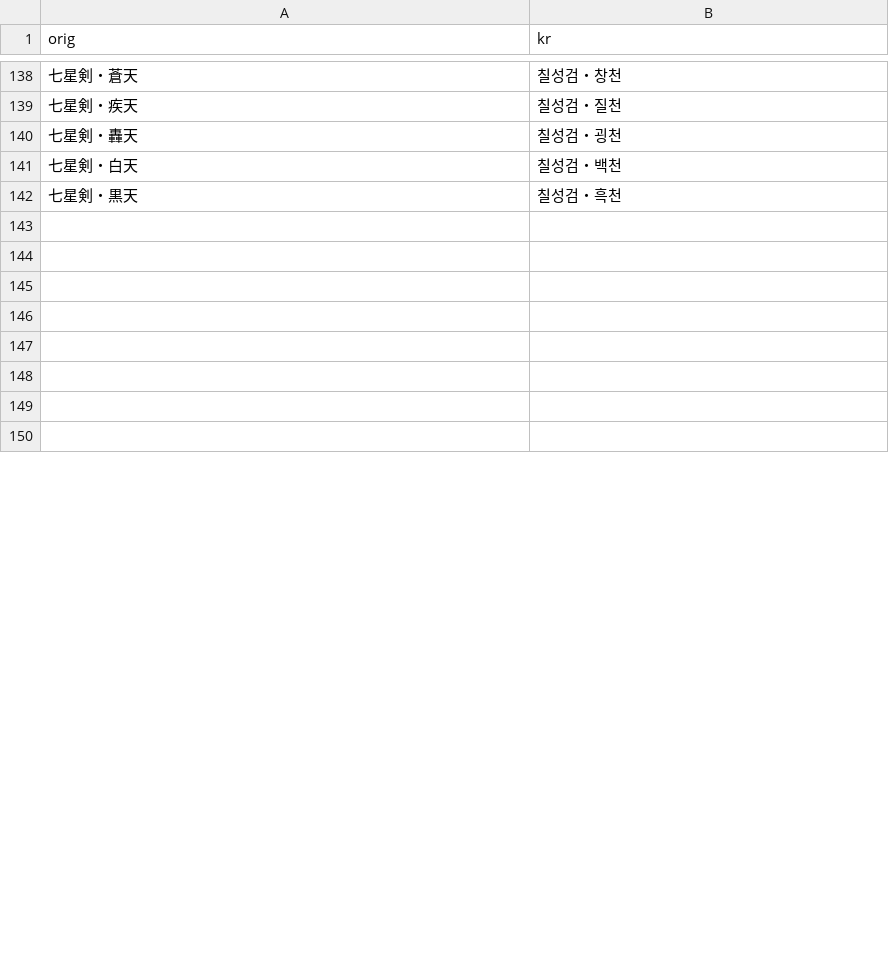
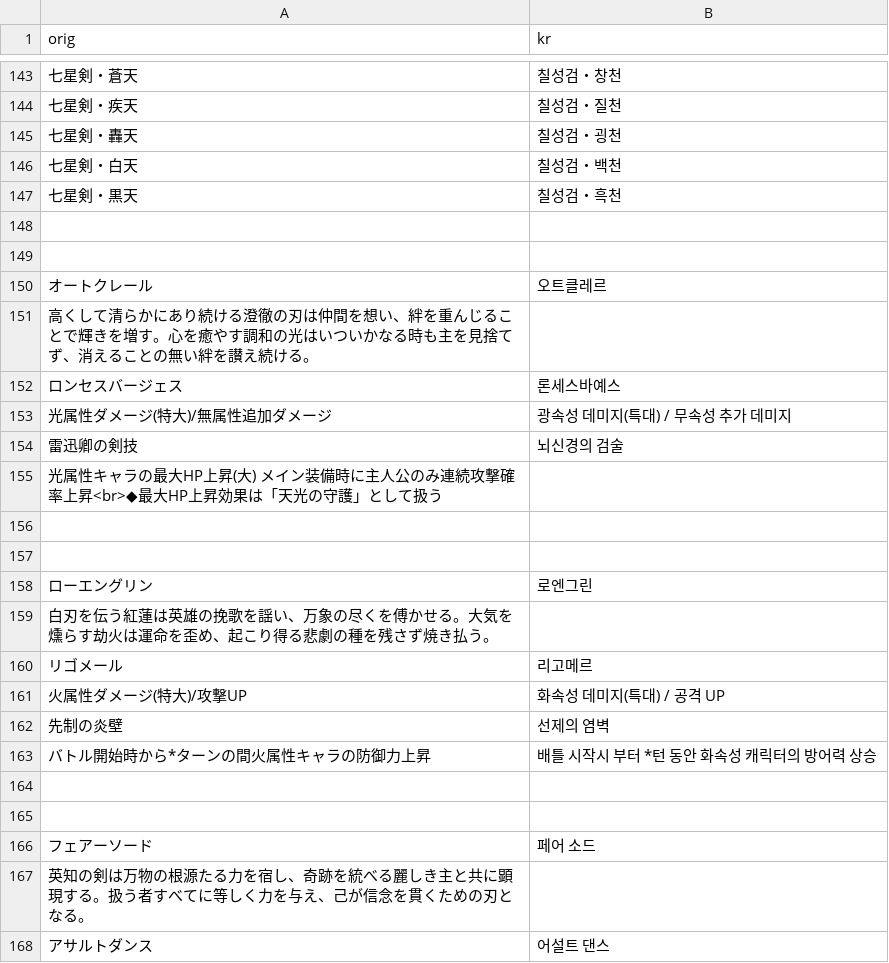
Before and after one commit to sidewinderk/gbfTransKor, a CSV file: cache/archive_무기_SSR.csv, drawn as a sheet; only a part is shown, gaps mark what is left out; the shorter side is filled out with more unchanged rows; the diff covers the shown part only.

```diff
--- a/cache/archive_무기_SSR.csv
+++ b/cache/archive_무기_SSR.csv
@@ -144 +149,20 @@ orig,kr
 
+オートクレール,오트클레르
+高くして清らかにあり続ける澄徹の刃は仲間を想い、絆を重んじることで輝きを増す。心を癒やす調和の光はいついかなる時も主を見捨てず、消えることの無い絆を讃え続ける。
+ロンセスバージェス,론세스바예스
+光属性ダメージ(特大)/無属性追加ダメージ,광속성 데미지(특대) / 무속성 추가 데미지
+雷迅卿の剣技,뇌신경의 검술
+光属性キャラの最大HP上昇(大) メイン装備時に主人公のみ連続攻撃確率上昇<br>◆最大HP上昇効果は「天光の守護」として扱う
+
+
+ローエングリン,로엔그린
+白刃を伝う紅蓮は英雄の挽歌を謡い、万象の尽くを傅かせる。大気を燻らす劫火は運命を歪め、起こり得る悲劇の種を残さず焼き払う。
+リゴメール,리고메르
+火属性ダメージ(特大)/攻撃UP,화속성 데미지(특대) / 공격 UP
+先制の炎壁,선제의 염벽
+バトル開始時から*ターンの間火属性キャラの防御力上昇,배틀 시작시 부터 *턴 동안 화속성 캐릭터의 방어력 상승
+
+
+フェアーソード,페어 소드
+英知の剣は万物の根源たる力を宿し、奇跡を統べる麗しき主と共に顕現する。扱う者すべてに等しく力を与え、己が信念を貫くための刃となる。
+アサルトダンス,어설트 댄스
```
Also changed, not shown: 26 added rows, 4 removed rows, 5 moved rows and 13 edited cells elsewhere in this file, cache/archive_무기_SSR_스킬.csv, cache/archive_무기_SSR_오의.csv, 1 other file.
